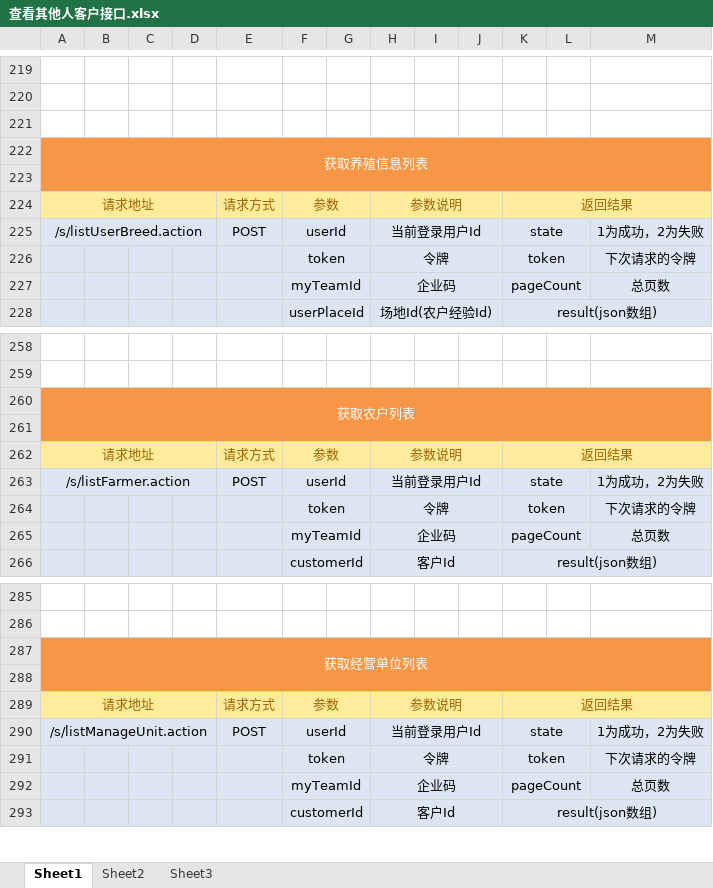
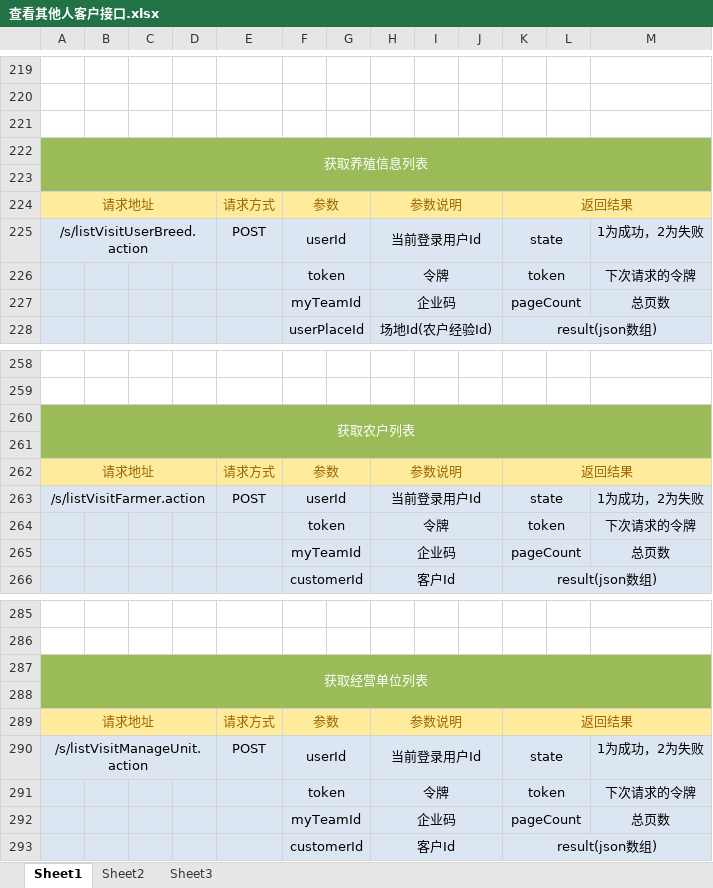
Before and after one commit to QM-Developers/store_v1.1.1, an Excel workbook: 需求分析/接口文档/客户/查看其他人客户接口.xlsx, sheet Sheet1, drawn as a sheet; only a part is shown, gaps mark what is left out; values as stored, in another font and other column widths than the file's, no borders; the diff covers the shown part only; the diff names each change by its address in the sheet, - before the commit and + after, or states it on an @@ line.

```diff
--- a/需求分析/接口文档/客户/查看其他人客户接口.xlsx (sheet Sheet1)
+++ b/需求分析/接口文档/客户/查看其他人客户接口.xlsx (sheet Sheet1)
-A222:M223 fill: #F79646
+A222:M223 fill: #9BBB59
-A225: /s/listUserBreed.action
+A225: /s/listVisitUserBreed.action
-A260:M261 fill: #F79646
+A260:M261 fill: #9BBB59
-A263: /s/listFarmer.action
+A263: /s/listVisitFarmer.action
-A287:M288 fill: #F79646
+A287:M288 fill: #9BBB59
-A290: /s/listManageUnit.action
+A290: /s/listVisitManageUnit.action
```
Also changed, not shown: 52 added rows elsewhere in this sheet, 需求分析/接口文档/客户/团队接口.xlsx, 需求分析/接口文档/客户/权限角色接口.xlsx, 27 other files.
